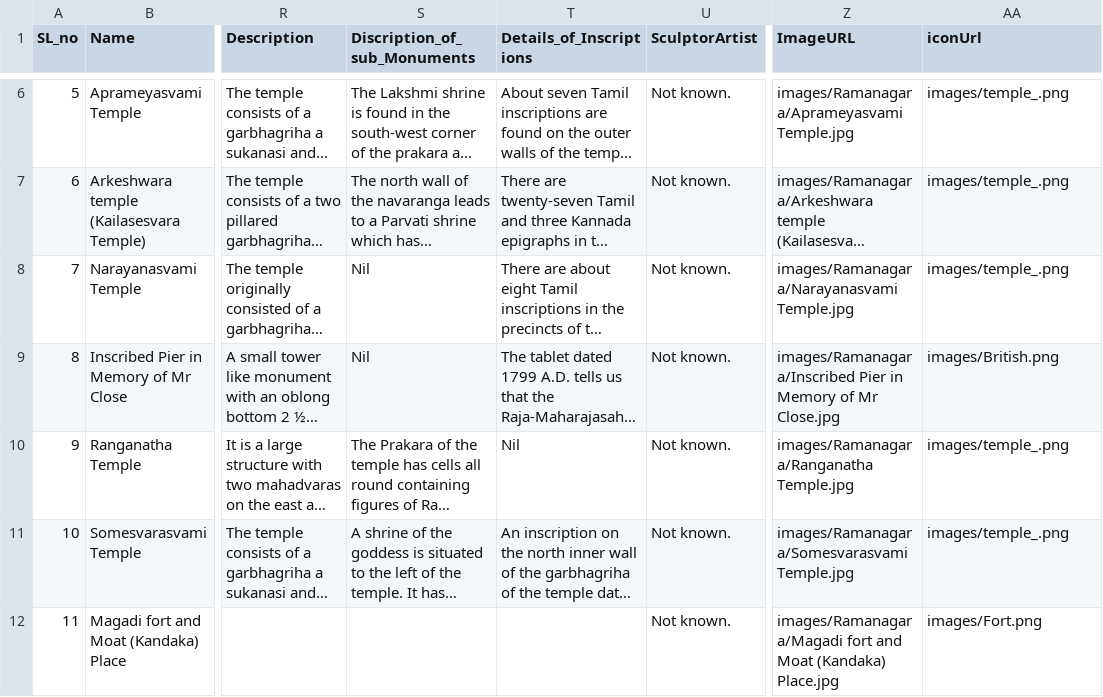
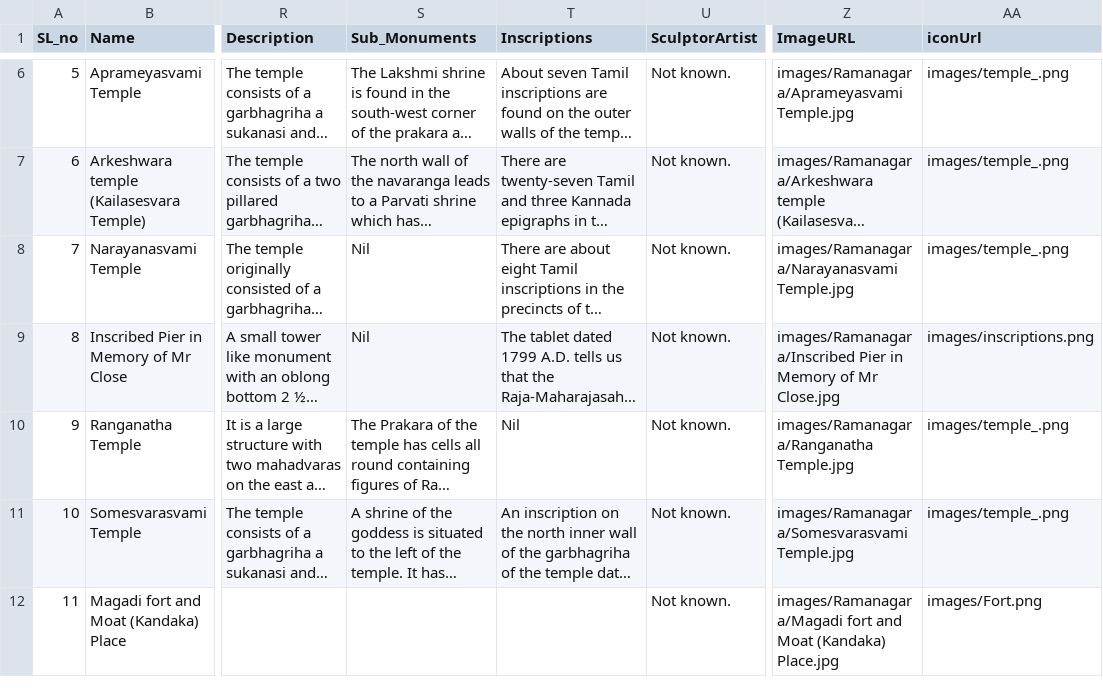
Before and after one commit to damh-kdh/KDH-GIS, a CSV file: csv/Ramanagara.csv, drawn as a sheet; only a part is shown, gaps mark what is left out; long unchanged cells end in …; the diff names each change by its address in the sheet, - before the commit and + after, or states it on an @@ line.

```diff
--- a/csv/Ramanagara.csv
+++ b/csv/Ramanagara.csv
-S1: Discription_of_sub_Monuments
+S1: Sub_Monuments
-T1: Details_of_Inscriptions
+T1: Inscriptions
-AA9 (iconUrl): images/British.png
+AA9 (iconUrl): images/inscriptions.png
```
Also changed, not shown: csv/Raichur.csv.
